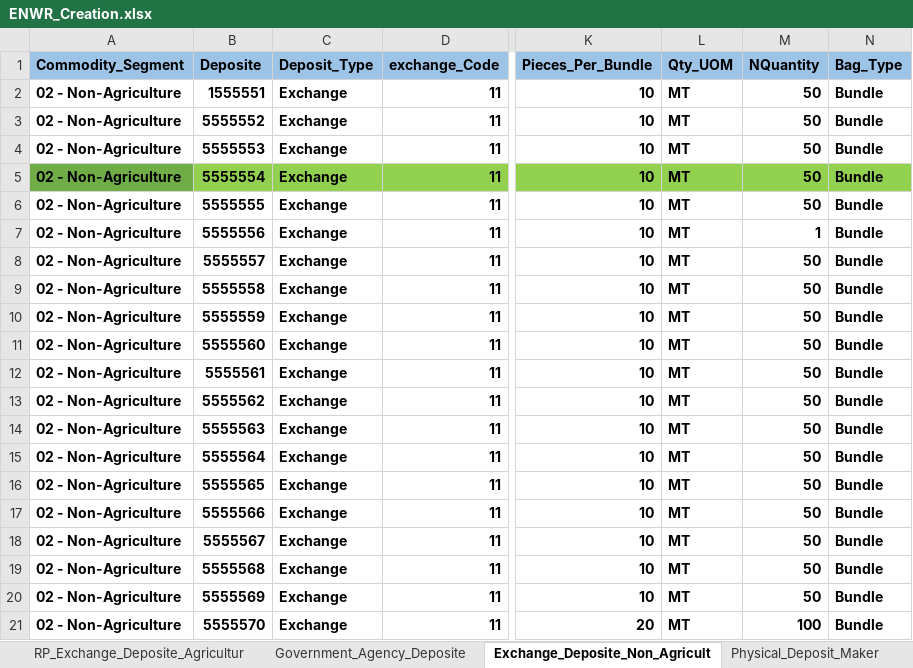
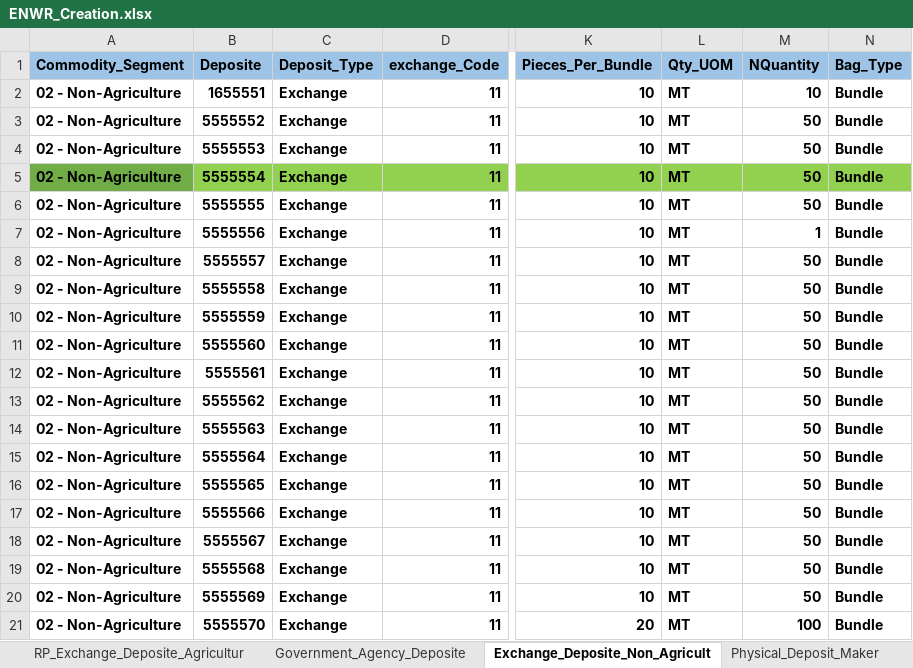
Before and after one commit to Abhishekthasal/COUNTRYWIDE-COMMODITY-REPOSITORY-LIMITED, an Excel workbook: Data/ENWR_Creation.xlsx, sheet Exchange_Deposite_Non_Agricult, drawn as a sheet; only a part is shown, gaps mark what is left out; values as stored, in another font and other column widths than the file's, no borders; the diff names each change by its address in the sheet, - before the commit and + after, or states it on an @@ line.

```diff
--- a/Data/ENWR_Creation.xlsx (sheet Exchange_Deposite_Non_Agricult)
+++ b/Data/ENWR_Creation.xlsx (sheet Exchange_Deposite_Non_Agricult)
-B2 (Deposite): 1555551
+B2 (Deposite): 1655551
-M2 (NQuantity): 50
+M2 (NQuantity): 10
```
Also changed, not shown: 20 other files.
